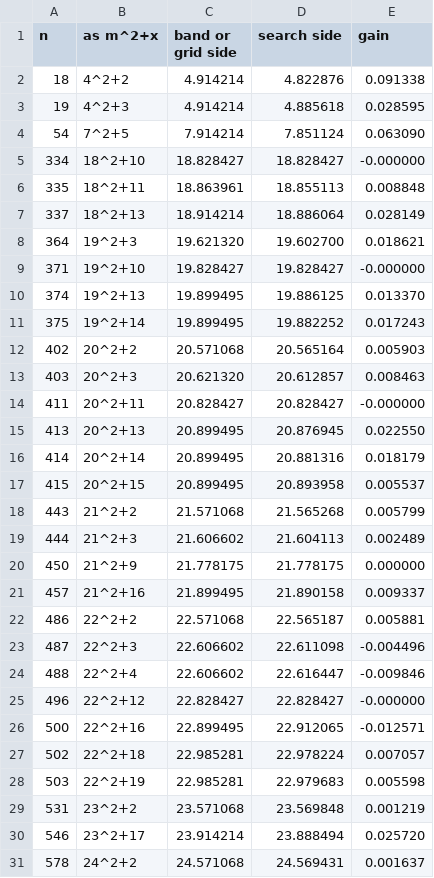
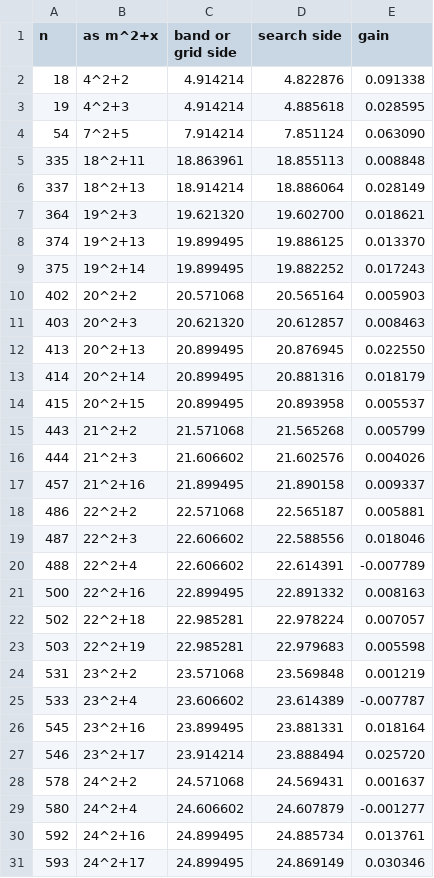
Before and after one commit to VishnuVaidyanathan/Sq-in-a-Sq, a CSV file: results/summary.csv, drawn as a sheet; only a part is shown; the diff covers the shown part only.

```diff
--- a/results/summary.csv
+++ b/results/summary.csv
@@ -4,3 +4,2 @@ n,as m^2+x,band or grid side,search side,gain
 54,7^2+5,7.914214,7.851124,0.063090
-334,18^2+10,18.828427,18.828427,-0.000000
 335,18^2+11,18.863961,18.855113,0.008848
@@ -8,3 +7,2 @@ n,as m^2+x,band or grid side,search side,gain
 364,19^2+3,19.621320,19.602700,0.018621
-371,19^2+10,19.828427,19.828427,-0.000000
 374,19^2+13,19.899495,19.886125,0.013370
@@ -13,3 +11,2 @@ n,as m^2+x,band or grid side,search side,gain
 403,20^2+3,20.621320,20.612857,0.008463
-411,20^2+11,20.828427,20.828427,-0.000000
 413,20^2+13,20.899495,20.876945,0.022550
@@ -18,10 +15,8 @@ n,as m^2+x,band or grid side,search side,gain
 443,21^2+2,21.571068,21.565268,0.005799
-444,21^2+3,21.606602,21.604113,0.002489
-450,21^2+9,21.778175,21.778175,0.000000
+444,21^2+3,21.606602,21.602576,0.004026
 457,21^2+16,21.899495,21.890158,0.009337
 486,22^2+2,22.571068,22.565187,0.005881
-487,22^2+3,22.606602,22.611098,-0.004496
-488,22^2+4,22.606602,22.616447,-0.009846
-496,22^2+12,22.828427,22.828427,-0.000000
-500,22^2+16,22.899495,22.912065,-0.012571
+487,22^2+3,22.606602,22.588556,0.018046
+488,22^2+4,22.606602,22.614391,-0.007789
+500,22^2+16,22.899495,22.891332,0.008163
 502,22^2+18,22.985281,22.978224,0.007057
@@ -29,3 +24,8 @@ n,as m^2+x,band or grid side,search side,gain
 531,23^2+2,23.571068,23.569848,0.001219
+533,23^2+4,23.606602,23.614389,-0.007787
+545,23^2+16,23.899495,23.881331,0.018164
 546,23^2+17,23.914214,23.888494,0.025720
 578,24^2+2,24.571068,24.569431,0.001637
+580,24^2+4,24.606602,24.607879,-0.001277
+592,24^2+16,24.899495,24.885734,0.013761
+593,24^2+17,24.899495,24.869149,0.030346
```
Also changed, not shown: 11 added rows and 2 removed rows elsewhere in this file, results/444.csv, 16 other files.
